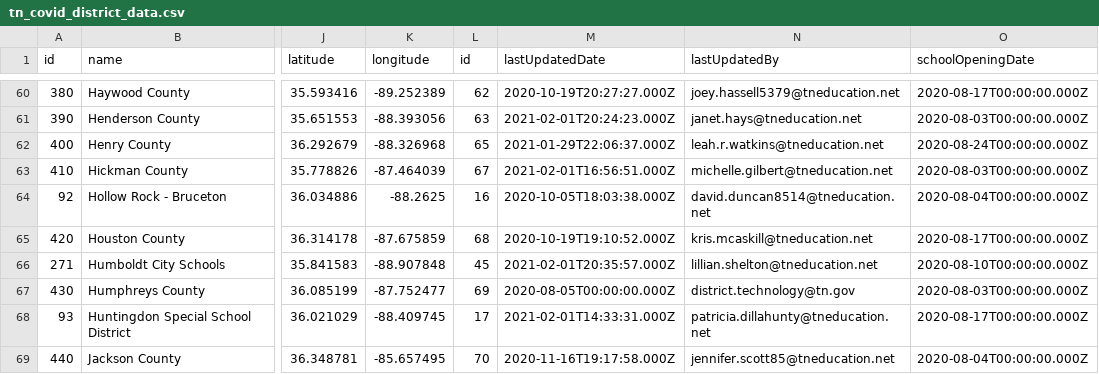
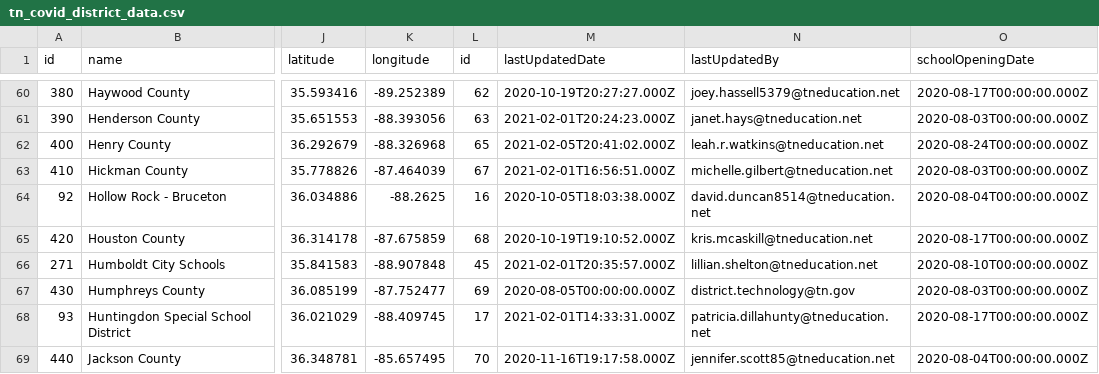
Before and after one commit to Chalkbeat/tn-covid-data, a CSV file: tn_covid_district_data.csv, drawn as a sheet; only a part is shown, gaps mark what is left out; the diff names each change by its address in the sheet, - before the commit and + after, or states it on an @@ line.

```diff
--- a/tn_covid_district_data.csv
+++ b/tn_covid_district_data.csv
-M62 (lastUpdatedDate): 2021-01-29T22:06:37.000Z
+M62 (lastUpdatedDate): 2021-02-05T20:41:02.000Z
```
